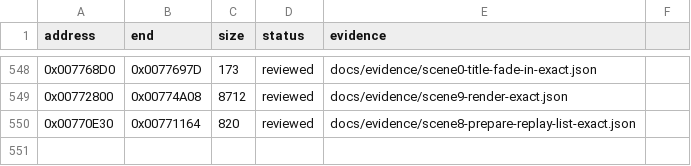
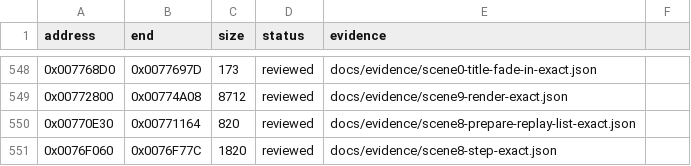
Before and after one commit to N0zoM1z0/Eternal-Fighter-Zero, a CSV file: config/function-boundaries.csv, drawn as a sheet; only a part is shown, gaps mark what is left out.

```diff
--- a/config/function-boundaries.csv
+++ b/config/function-boundaries.csv
@@ -550 +550,2 @@ address,end,size,status,evidence
 0x00770E30,0x00771164,820,reviewed,docs/evidence/scene8-prepare-replay-list-exact.json
+0x0076F060,0x0076F77C,1820,reviewed,docs/evidence/scene8-step-exact.json
```
Also changed, not shown: config/function-origins.csv, config/functions.csv, 13 other files.
